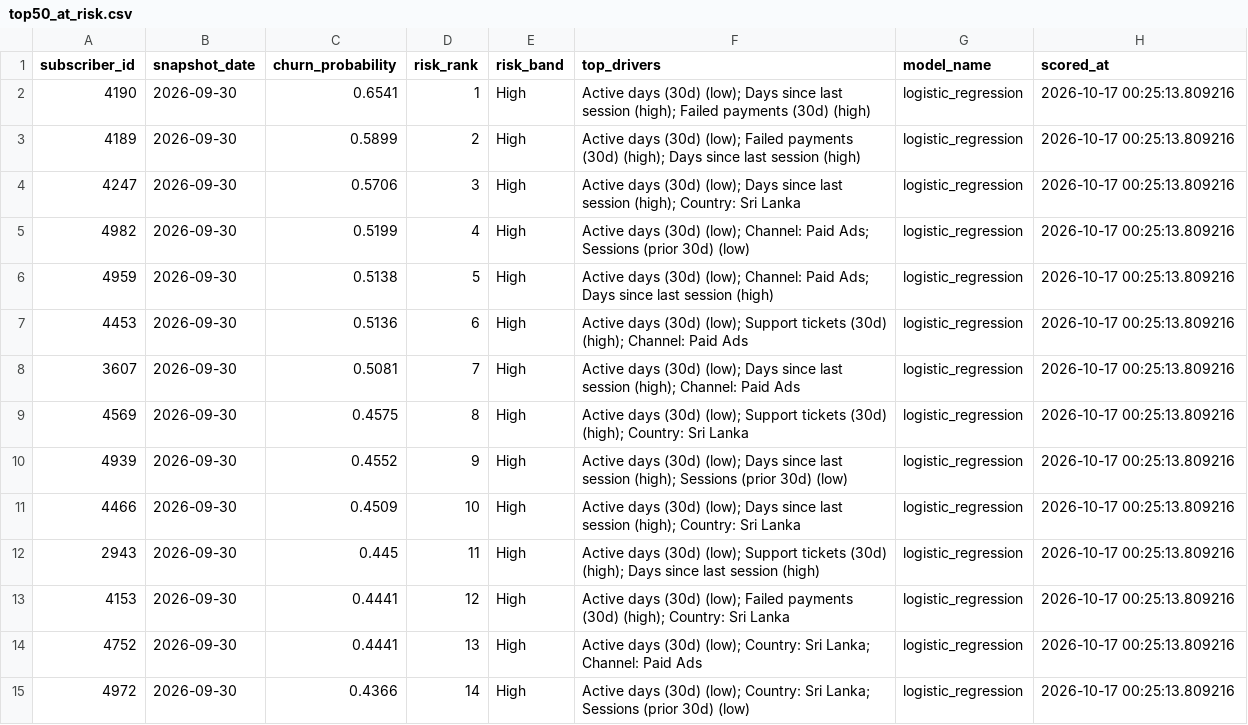
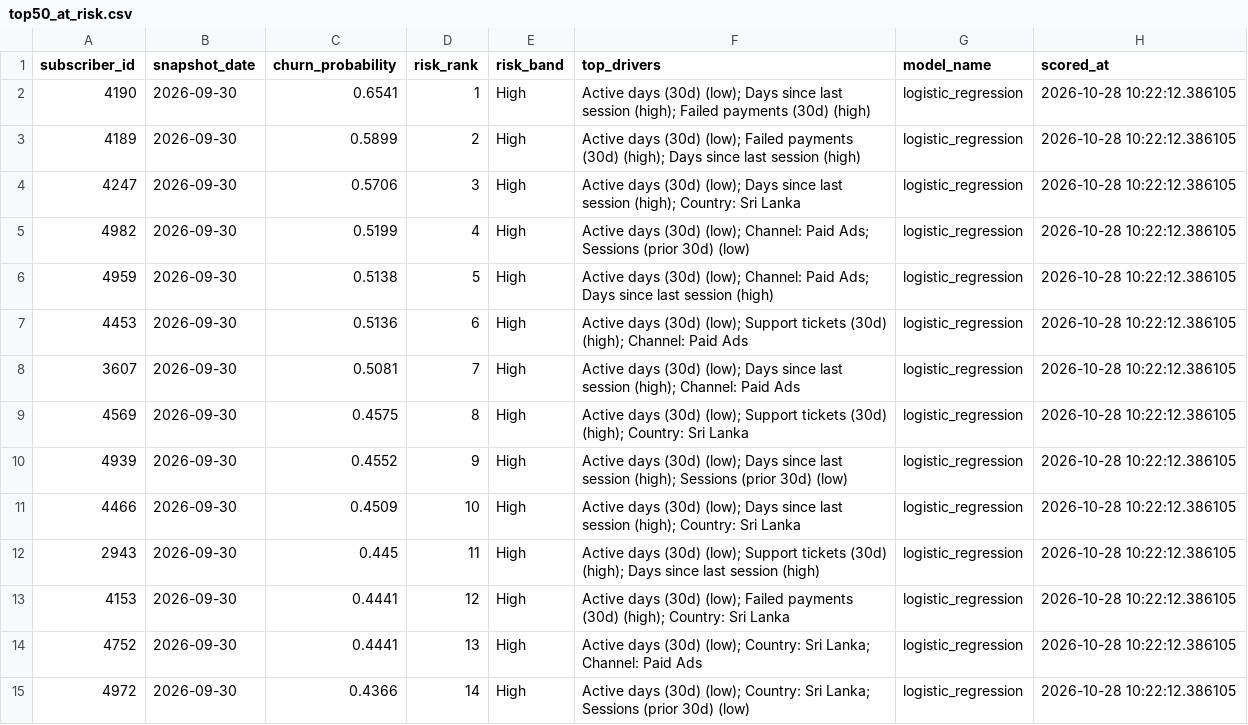
Before and after one commit to RishithaFernando/streamsight-analytics, a CSV file: reports/top50_at_risk.csv, drawn as a sheet; only a part is shown; the diff covers the shown part only.

Commit message:
Update top50_at_risk.csv with latest churn data and risk assessments

```diff
--- a/reports/top50_at_risk.csv
+++ b/reports/top50_at_risk.csv
@@ -1,15 +1,15 @@
 subscriber_id,snapshot_date,churn_probability,risk_rank,risk_band,top_drivers,model_name,scored_at
-4190,2026-09-30,0.6541,1,High,Active days (30d) (low); Days since last session (high); Failed payments (30d) (high),logistic_regression,2026-10-17 00:25:13.809216
-4189,2026-09-30,0.5899,2,High,Active days (30d) (low); Failed payments (30d) (high); Days since last session (high),logistic_regression,2026-10-17 00:25:13.809216
-4247,2026-09-30,0.5706,3,High,Active days (30d) (low); Days since last session (high); Country: Sri Lanka,logistic_regression,2026-10-17 00:25:13.809216
-4982,2026-09-30,0.5199,4,High,Active days (30d) (low); Channel: Paid Ads; Sessions (prior 30d) (low),logistic_regression,2026-10-17 00:25:13.809216
-4959,2026-09-30,0.5138,5,High,Active days (30d) (low); Channel: Paid Ads; Days since last session (high),logistic_regression,2026-10-17 00:25:13.809216
-4453,2026-09-30,0.5136,6,High,Active days (30d) (low); Support tickets (30d) (high); Channel: Paid Ads,logistic_regression,2026-10-17 00:25:13.809216
-3607,2026-09-30,0.5081,7,High,Active days (30d) (low); Days since last session (high); Channel: Paid Ads,logistic_regression,2026-10-17 00:25:13.809216
-4569,2026-09-30,0.4575,8,High,Active days (30d) (low); Support tickets (30d) (high); Country: Sri Lanka,logistic_regression,2026-10-17 00:25:13.809216
-4939,2026-09-30,0.4552,9,High,Active days (30d) (low); Days since last session (high); Sessions (prior 30d) (low),logistic_regression,2026-10-17 00:25:13.809216
-4466,2026-09-30,0.4509,10,High,Active days (30d) (low); Days since last session (high); Country: Sri Lanka,logistic_regression,2026-10-17 00:25:13.809216
-2943,2026-09-30,0.445,11,High,Active days (30d) (low); Support tickets (30d) (high); Days since last session (high),logistic_regression,2026-10-17 00:25:13.809216
-4153,2026-09-30,0.4441,12,High,Active days (30d) (low); Failed payments (30d) (high); Country: Sri Lanka,logistic_regression,2026-10-17 00:25:13.809216
-4752,2026-09-30,0.4441,13,High,Active days (30d) (low); Country: Sri Lanka; Channel: Paid Ads,logistic_regression,2026-10-17 00:25:13.809216
-4972,2026-09-30,0.4366,14,High,Active days (30d) (low); Country: Sri Lanka; Sessions (prior 30d) (low),logistic_regression,2026-10-17 00:25:13.809216
+4190,2026-09-30,0.6541,1,High,Active days (30d) (low); Days since last session (high); Failed payments (30d) (high),logistic_regression,2026-10-28 10:22:12.386105
+4189,2026-09-30,0.5899,2,High,Active days (30d) (low); Failed payments (30d) (high); Days since last session (high),logistic_regression,2026-10-28 10:22:12.386105
+4247,2026-09-30,0.5706,3,High,Active days (30d) (low); Days since last session (high); Country: Sri Lanka,logistic_regression,2026-10-28 10:22:12.386105
+4982,2026-09-30,0.5199,4,High,Active days (30d) (low); Channel: Paid Ads; Sessions (prior 30d) (low),logistic_regression,2026-10-28 10:22:12.386105
+4959,2026-09-30,0.5138,5,High,Active days (30d) (low); Channel: Paid Ads; Days since last session (high),logistic_regression,2026-10-28 10:22:12.386105
+4453,2026-09-30,0.5136,6,High,Active days (30d) (low); Support tickets (30d) (high); Channel: Paid Ads,logistic_regression,2026-10-28 10:22:12.386105
+3607,2026-09-30,0.5081,7,High,Active days (30d) (low); Days since last session (high); Channel: Paid Ads,logistic_regression,2026-10-28 10:22:12.386105
+4569,2026-09-30,0.4575,8,High,Active days (30d) (low); Support tickets (30d) (high); Country: Sri Lanka,logistic_regression,2026-10-28 10:22:12.386105
+4939,2026-09-30,0.4552,9,High,Active days (30d) (low); Days since last session (high); Sessions (prior 30d) (low),logistic_regression,2026-10-28 10:22:12.386105
+4466,2026-09-30,0.4509,10,High,Active days (30d) (low); Days since last session (high); Country: Sri Lanka,logistic_regression,2026-10-28 10:22:12.386105
+2943,2026-09-30,0.445,11,High,Active days (30d) (low); Support tickets (30d) (high); Days since last session (high),logistic_regression,2026-10-28 10:22:12.386105
+4153,2026-09-30,0.4441,12,High,Active days (30d) (low); Failed payments (30d) (high); Country: Sri Lanka,logistic_regression,2026-10-28 10:22:12.386105
+4752,2026-09-30,0.4441,13,High,Active days (30d) (low); Country: Sri Lanka; Channel: Paid Ads,logistic_regression,2026-10-28 10:22:12.386105
+4972,2026-09-30,0.4366,14,High,Active days (30d) (low); Country: Sri Lanka; Sessions (prior 30d) (low),logistic_regression,2026-10-28 10:22:12.386105
```
Also changed, not shown: 36 edited cells elsewhere in this file, 1 other file.
